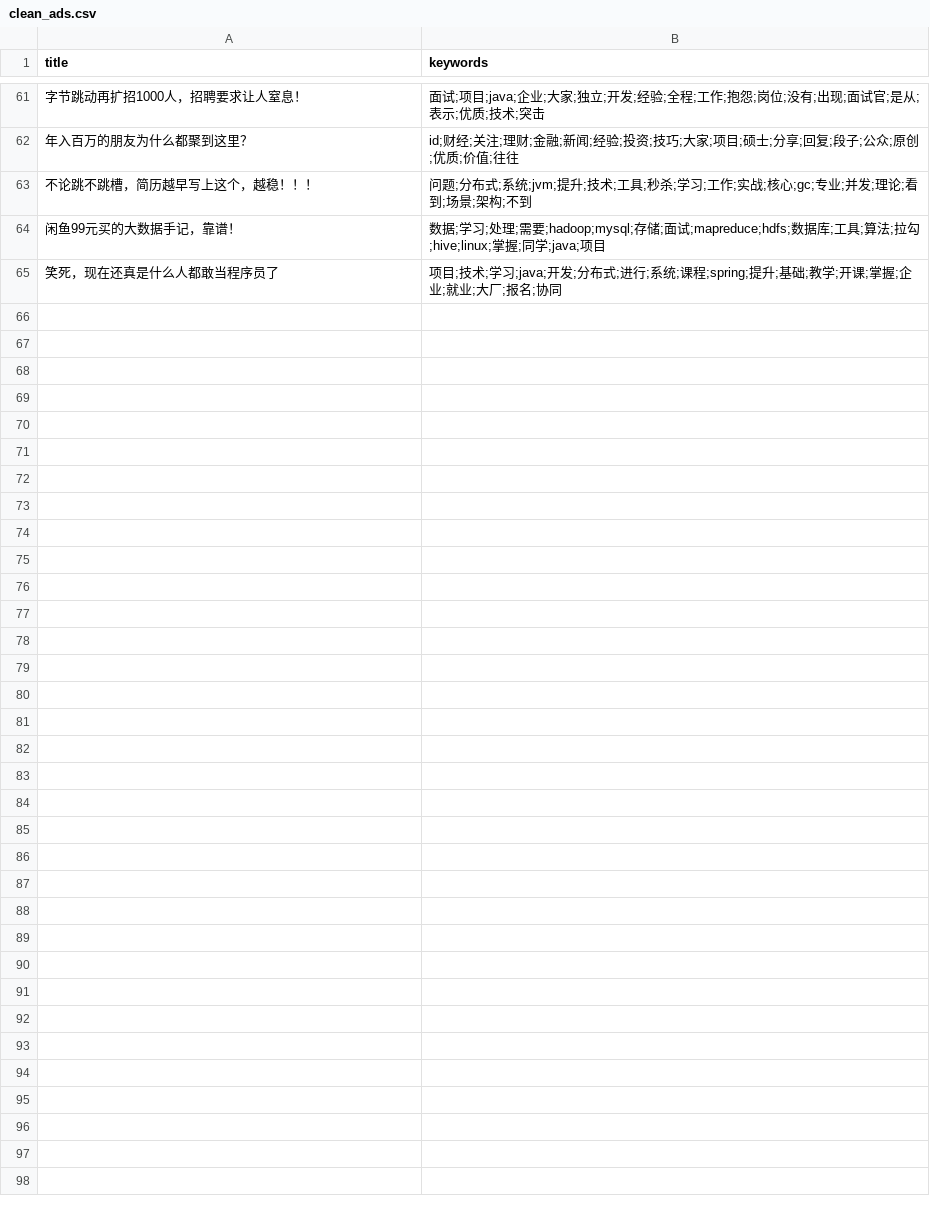
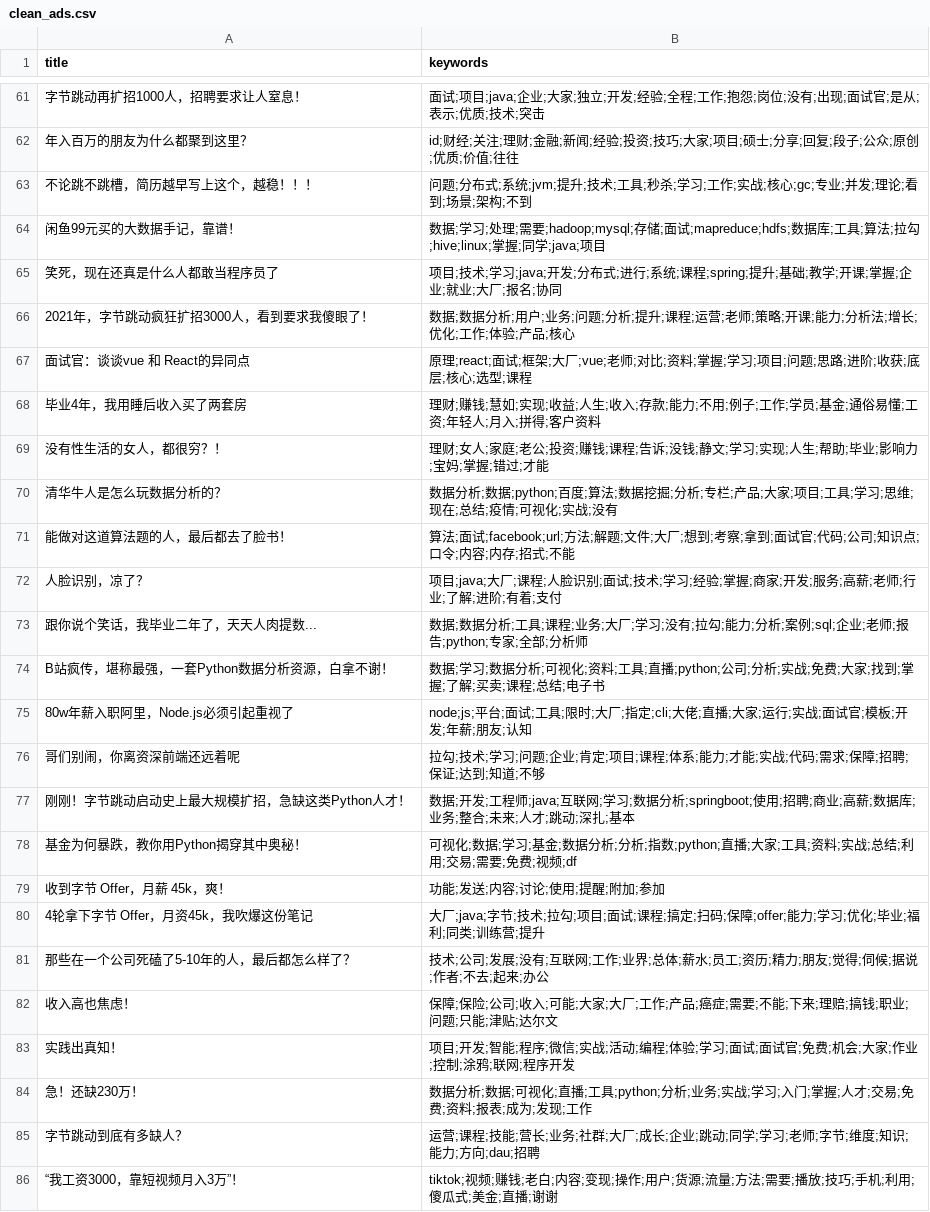
Before and after one commit to howie6879/liuli, a CSV file: .files/datasets/clean_ads.csv, drawn as a sheet; only a part is shown, gaps mark what is left out.

```diff
--- a/.files/datasets/clean_ads.csv
+++ b/.files/datasets/clean_ads.csv
@@ -65 +65,22 @@ title,keywords
 笑死，现在还真是什么人都敢当程序员了,项目;技术;学习;java;开发;分布式;进行;系统;课程;spring;提升;基础;教学;开课;掌握;企业;就业;大厂;报名;协同
+2021年，字节跳动疯狂扩招3000人，看到要求我傻眼了！,数据;数据分析;用户;业务;问题;分析;提升;课程;运营;老师;策略;开课;能力;分析法;增长;优化;工作;体验;产品;核心
+面试官：谈谈vue 和 React的异同点,原理;react;面试;框架;大厂;vue;老师;对比;资料;掌握;学习;项目;问题;思路;进阶;收获;底层;核心;选型;课程
+毕业4年，我用睡后收入买了两套房,理财;赚钱;慧如;实现;收益;人生;收入;存款;能力;不用;例子;工作;学员;基金;通俗易懂;工资;年轻人;月入;拼得;客户资料
+没有性生活的女人，都很穷？！,理财;女人;家庭;老公;投资;赚钱;课程;告诉;没钱;静文;学习;实现;人生;帮助;毕业;影响力;宝妈;掌握;错过;才能
+清华牛人是怎么玩数据分析的？,数据分析;数据;python;百度;算法;数据挖掘;分析;专栏;产品;大家;项目;工具;学习;思维;现在;总结;疫情;可视化;实战;没有
+能做对这道算法题的人，最后都去了脸书！,算法;面试;facebook;url;方法;解题;文件;大厂;想到;考察;拿到;面试官;代码;公司;知识点;口令;内容;内存;招式;不能
+人脸识别，凉了？,项目;java;大厂;课程;人脸识别;面试;技术;学习;经验;掌握;商家;开发;服务;高薪;老师;行业;了解;进阶;有着;支付
+跟你说个笑话，我毕业二年了，天天人肉提数...,数据;数据分析;工具;课程;业务;大厂;学习;没有;拉勾;能力;分析;案例;sql;企业;老师;报告;python;专家;全部;分析师
+B站疯传，堪称最强，一套Python数据分析资源，白拿不谢！,数据;学习;数据分析;可视化;资料;工具;直播;python;公司;分析;实战;免费;大家;找到;掌握;了解;买卖;课程;总结;电子书
+80w年薪入职阿里，Node.js必须引起重视了,node;js;平台;面试;工具;限时;大厂;指定;cli;大佬;直播;大家;运行;实战;面试官;模板;开发;年薪;朋友;认知
+哥们别闹，你离资深前端还远着呢,拉勾;技术;学习;问题;企业;肯定;项目;课程;体系;能力;才能;实战;代码;需求;保障;招聘;保证;达到;知道;不够
+刚刚！字节跳动启动史上最大规模扩招，急缺这类Python人才！,数据;开发;工程师;java;互联网;学习;数据分析;springboot;使用;招聘;商业;高薪;数据库;业务;整合;未来;人才;跳动;深扎;基本
+基金为何暴跌，教你用Python揭穿其中奥秘！,可视化;数据;学习;基金;数据分析;分析;指数;python;直播;大家;工具;资料;实战;总结;利用;交易;需要;免费;视频;df
+收到字节 Offer，月薪 45k，爽！,功能;发送;内容;讨论;使用;提醒;附加;参加
+4轮拿下字节 Offer，月资45k，我吹爆这份笔记,大厂;java;字节;技术;拉勾;项目;面试;课程;搞定;扫码;保障;offer;能力;学习;优化;毕业;福利;同类;训练营;提升
+那些在一个公司死磕了5-10年的人，最后都怎么样了？,技术;公司;发展;没有;互联网;工作;业界;总体;薪水;员工;资历;精力;朋友;觉得;伺候;据说;作者;不去;起来;办公
+收入高也焦虑！,保障;保险;公司;收入;可能;大家;大厂;工作;产品;癌症;需要;不能;下来;理赔;搞钱;职业;问题;只能;津贴;达尔文
+实践出真知！,项目;开发;智能;程序;微信;实战;活动;编程;体验;学习;面试;面试官;免费;机会;大家;作业;控制;涂鸦;联网;程序开发
+急！还缺230万！,数据分析;数据;可视化;直播;工具;python;分析;业务;实战;学习;入门;掌握;人才;交易;免费;资料;报表;成为;发现;工作
+字节跳动到底有多缺人？,运营;课程;技能;营长;业务;社群;大厂;成长;企业;跳动;同学;学习;老师;字节;维度;知识;能力;方向;dau;招聘
+“我工资3000，靠短视频月入3万”！,tiktok;视频;赚钱;老白;内容;变现;操作;用户;货源;流量;方法;需要;播放;技巧;手机;利用;傻瓜式;美金;直播;谢谢
```
Also changed, not shown: .files/datasets/ads.csv, 11 other files.
